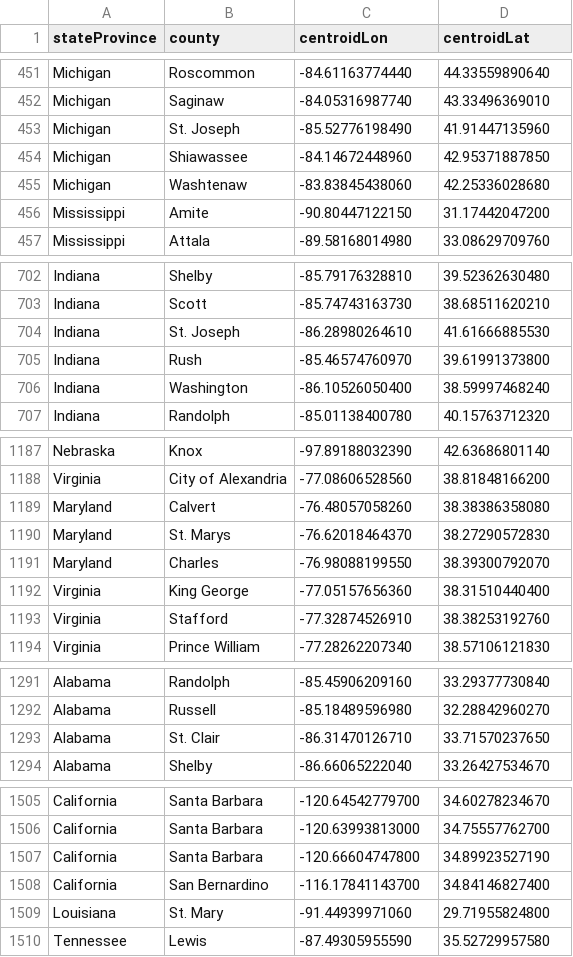
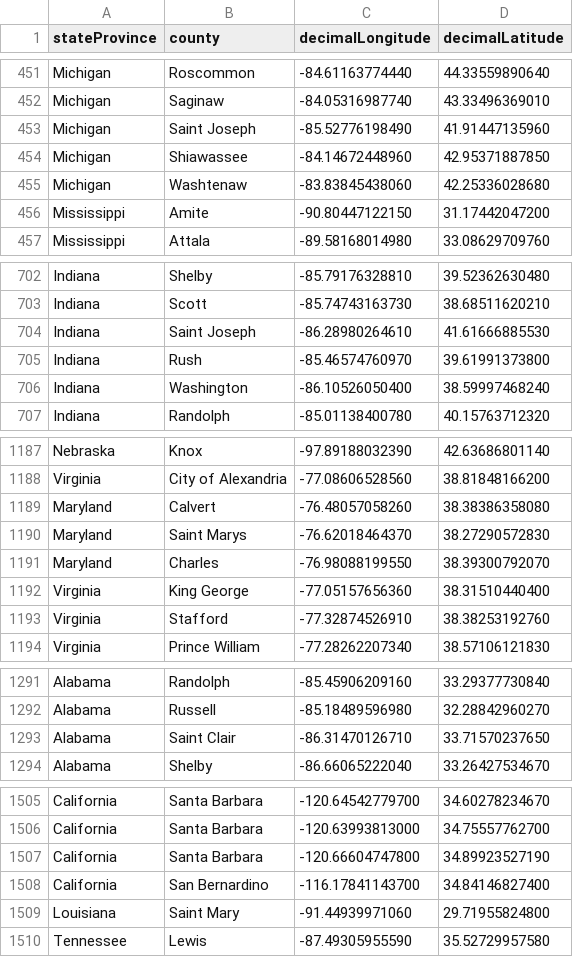
Before and after one commit to idaks/wt-biodiversity-summer-2018, a CSV file: Datasets/county_data/counties_curated.csv, drawn as a sheet; only a part is shown, gaps mark what is left out; the diff covers the shown part only.

```diff
--- a/Datasets/county_data/counties_curated.csv
+++ b/Datasets/county_data/counties_curated.csv
@@ -1 +1 @@
-stateProvince,county,centroidLon,centroidLat
+stateProvince,county,decimalLongitude,decimalLatitude
@@ -452,3 +452,3 @@ Michigan,Roscommon,-84.61163774440,44.33559890640
 Michigan,Saginaw,-84.05316987740,43.33496369010
-Michigan,St. Joseph,-85.52776198490,41.91447135960
+Michigan,Saint Joseph,-85.52776198490,41.91447135960
 Michigan,Shiawassee,-84.14672448960,42.95371887850
@@ -703,3 +703,3 @@ Indiana,Shelby,-85.79176328810,39.52362630480
 Indiana,Scott,-85.74743163730,38.68511620210
-Indiana,St. Joseph,-86.28980264610,41.61666885530
+Indiana,Saint Joseph,-86.28980264610,41.61666885530
 Indiana,Rush,-85.46574760970,39.61991373800
@@ -1189,3 +1189,3 @@ Virginia,City of Alexandria,-77.08606528560,38.81848166200
 Maryland,Calvert,-76.48057058260,38.38386358080
-Maryland,St. Marys,-76.62018464370,38.27290572830
+Maryland,Saint Marys,-76.62018464370,38.27290572830
 Maryland,Charles,-76.98088199550,38.39300792070
@@ -1292,3 +1292,3 @@ Alabama,Randolph,-85.45906209160,33.29377730840
 Alabama,Russell,-85.18489596980,32.28842960270
-Alabama,St. Clair,-86.31470126710,33.71570237650
+Alabama,Saint Clair,-86.31470126710,33.71570237650
 Alabama,Shelby,-86.66065222040,33.26427534670
@@ -1508,3 +1508,3 @@ California,Santa Barbara,-120.66604747800,34.89923527190
 California,San Bernardino,-116.17841143700,34.84146827400
-Louisiana,St. Mary,-91.44939971060,29.71955824800
+Louisiana,Saint Mary,-91.44939971060,29.71955824800
 Tennessee,Lewis,-87.49305955590,35.52729957580
```
Also changed, not shown: 23 edited cells elsewhere in this file.
